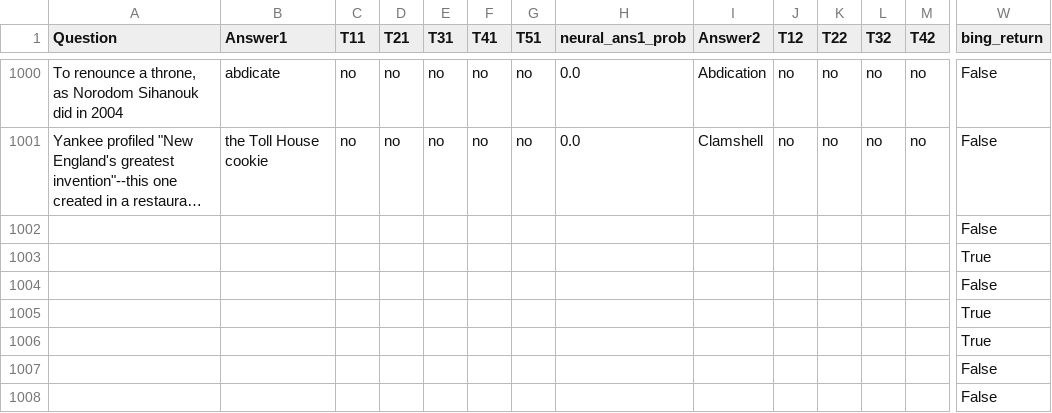
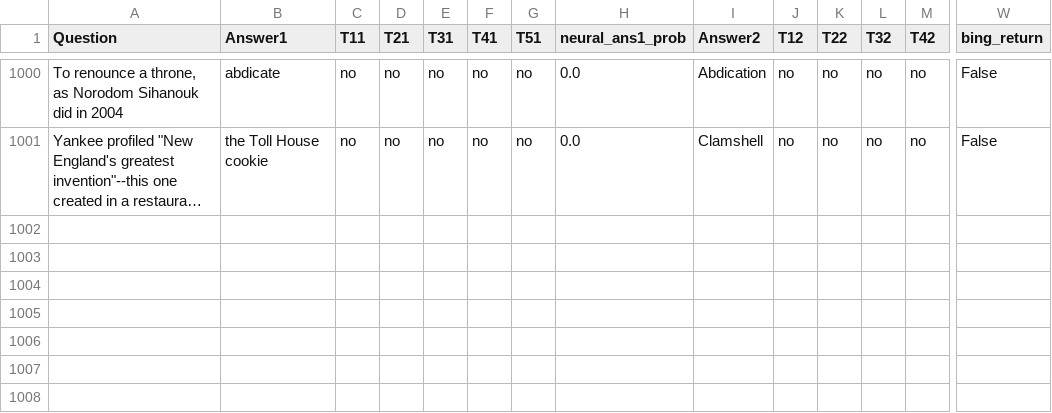
Before and after one commit to asdf6921/hallucinated-references, a CSV file: code/jeopardy/llama3.2_3b_merged_output.csv, drawn as a sheet; only a part is shown, gaps mark what is left out; long unchanged cells end in …; rows hold the shown columns only; the diff names each change by its address in the sheet, - before the commit and + after, or states it on an @@ line.

```diff
--- a/code/jeopardy/llama3.2_3b_merged_output.csv
+++ b/code/jeopardy/llama3.2_3b_merged_output.csv
-row 1002:  |  |  |  |  |  |  |  |  |  |  |  |  | False
-row 1003:  |  |  |  |  |  |  |  |  |  |  |  |  | True
-row 1004:  |  |  |  |  |  |  |  |  |  |  |  |  | False
-row 1005:  |  |  |  |  |  |  |  |  |  |  |  |  | True
-row 1006:  |  |  |  |  |  |  |  |  |  |  |  |  | True
-row 1007:  |  |  |  |  |  |  |  |  |  |  |  |  | False
-row 1008:  |  |  |  |  |  |  |  |  |  |  |  |  | False
```
Also changed, not shown: code/jeopardy/gemma3_4b_merged_output.csv, code/jeopardy/llama2_7b_merged_output.csv, 15 other files.
